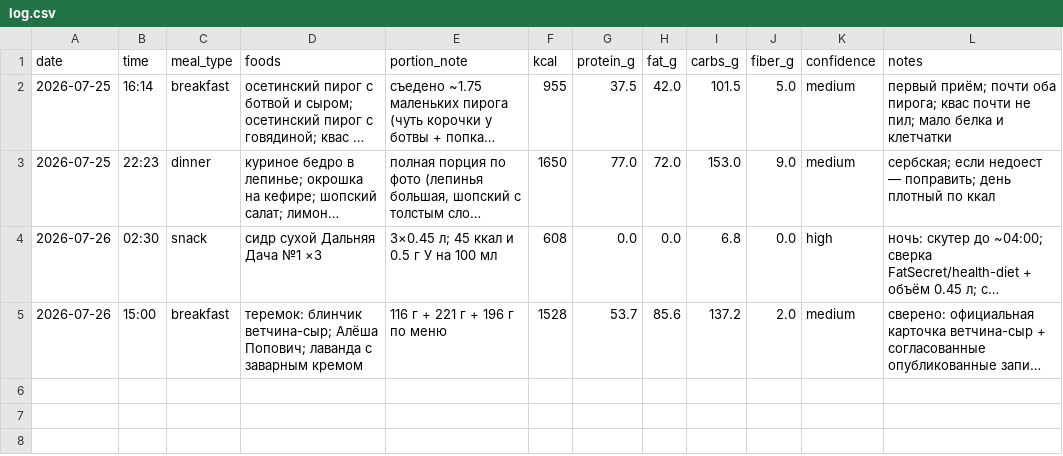
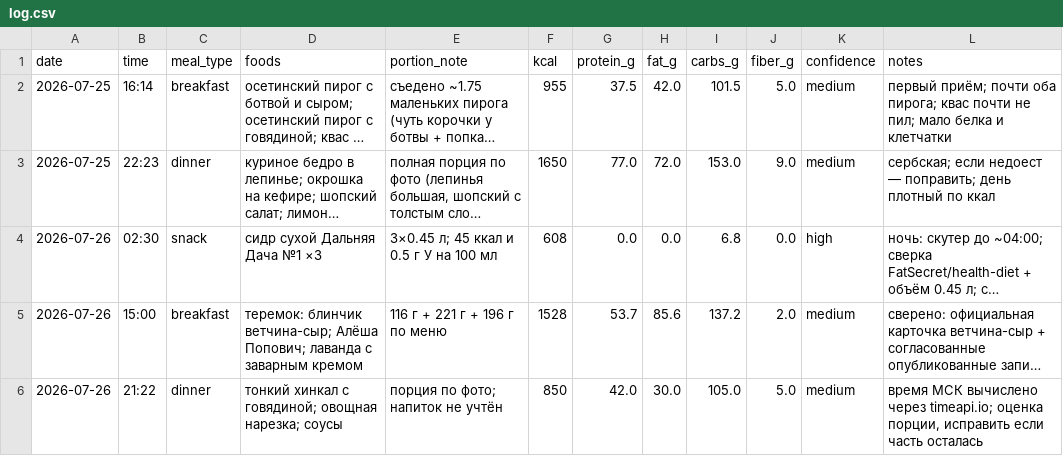
Before and after one commit to xamartinsa/goals, a CSV file: nutrition/log.csv, drawn as a sheet; long unchanged cells end in …; the diff names each change by its address in the sheet, - before the commit and + after, or states it on an @@ line.

```diff
--- a/nutrition/log.csv
+++ b/nutrition/log.csv
+row 6: 2026-07-26 | 21:22 | dinner | тонкий хинкал с говядиной; овощная нарезка; соусы | порция по фото; напиток не учтён | 850 | 42.0 | 30.0 | 105.0 | 5.0 | medium | время МСК вычислено через timeapi.io; оценка порции, исправить если часть осталась
```
Also changed, not shown: 3 other files.
